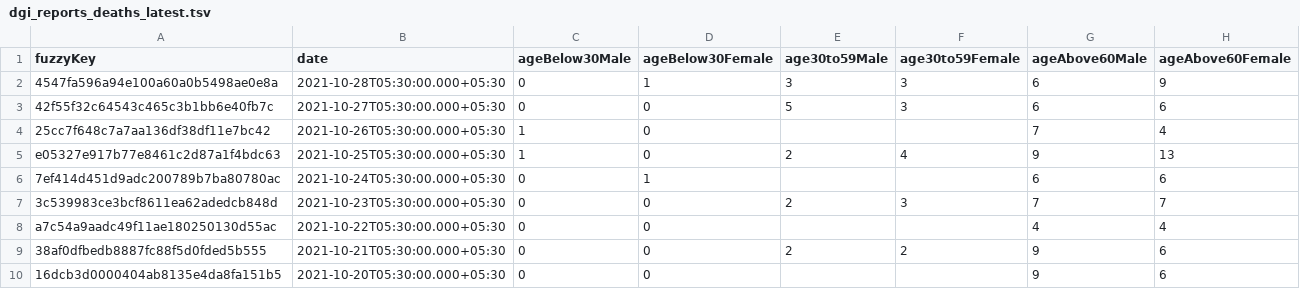
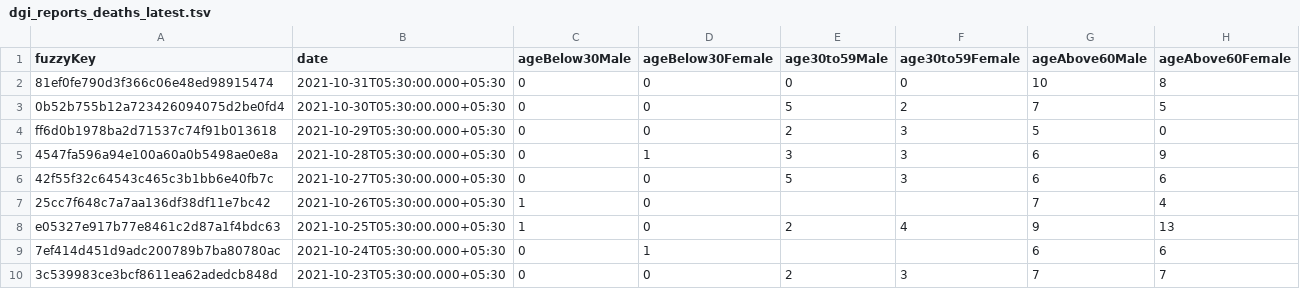
Before and after one commit to kaveenr/covid19-memorial-lk-data, a TSV file: data/dgi_reports_deaths_latest.tsv, drawn as a sheet; only a part is shown; the shorter side is filled out with more unchanged rows.

```diff
--- a/data/dgi_reports_deaths_latest.tsv
+++ b/data/dgi_reports_deaths_latest.tsv
@@ -1,2 +1,5 @@
 fuzzyKey	date	ageBelow30Male	ageBelow30Female	age30to59Male	age30to59Female	ageAbove60Male	ageAbove60Female
+81ef0fe790d3f366c06e48ed98915474	2021-10-31T05:30:00.000+05:30	0	0	0	0	10	8
+0b52b755b12a723426094075d2be0fd4	2021-10-30T05:30:00.000+05:30	0	0	5	2	7	5
+ff6d0b1978ba2d71537c74f91b013618	2021-10-29T05:30:00.000+05:30	0	0	2	3	5	0
 4547fa596a94e100a60a0b5498ae0e8a	2021-10-28T05:30:00.000+05:30	0	1	3	3	6	9
```
Also changed, not shown: 2 other files.
